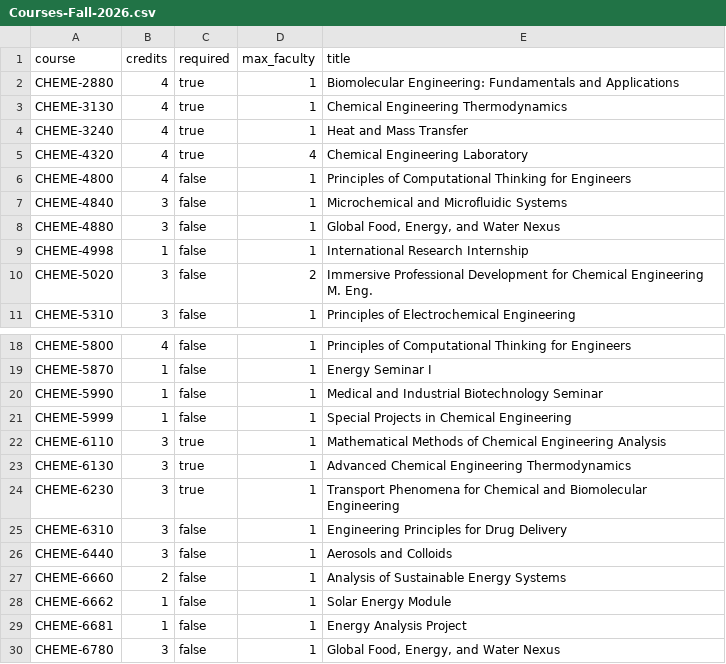
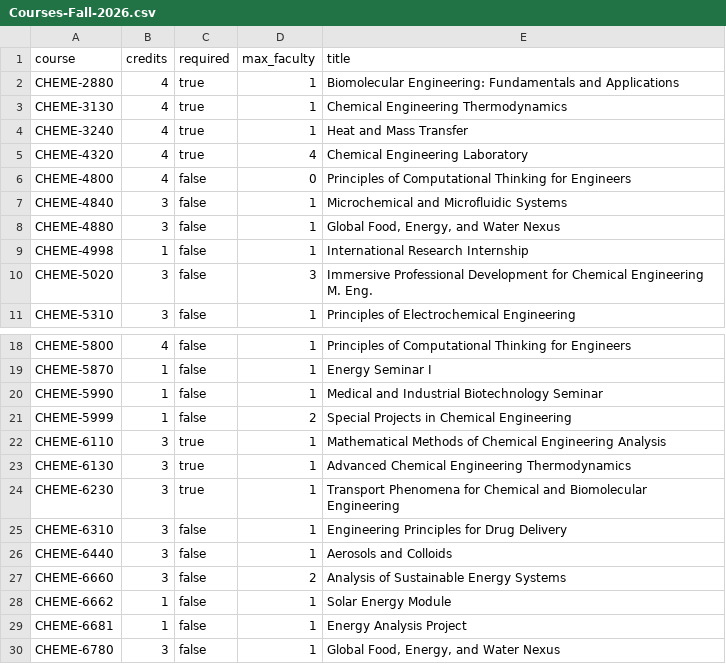
Before and after one commit to varnerlab/Teaching-Matching-Problem-CBE, a CSV file: data/config/Courses-Fall-2026.csv, drawn as a sheet; only a part is shown, gaps mark what is left out.

```diff
--- a/data/config/Courses-Fall-2026.csv
+++ b/data/config/Courses-Fall-2026.csv
@@ -5,3 +5,3 @@ CHEME-3240,4,true,1,Heat and Mass Transfer
 CHEME-4320,4,true,4,Chemical Engineering Laboratory
-CHEME-4800,4,false,1,Principles of Computational Thinking for Engineers
+CHEME-4800,4,false,0,Principles of Computational Thinking for Engineers
 CHEME-4840,3,false,1,Microchemical and Microfluidic Systems
@@ -9,3 +9,3 @@ CHEME-4880,3,false,1,"Global Food, Energy, and Water Nexus"
 CHEME-4998,1,false,1,International Research Internship
-CHEME-5020,3,false,2,Immersive Professional Development for Chemical Engineering M. Eng.
+CHEME-5020,3,false,3,Immersive Professional Development for Chemical Engineering M. Eng.
 CHEME-5310,3,false,1,Principles of Electrochemical Engineering
@@ -20,3 +20,3 @@ CHEME-5870,1,false,1,Energy Seminar I
 CHEME-5990,1,false,1,Medical and Industrial Biotechnology Seminar
-CHEME-5999,1,false,1,Special Projects in Chemical Engineering
+CHEME-5999,1,false,2,Special Projects in Chemical Engineering
 CHEME-6110,3,true,1,Mathematical Methods of Chemical Engineering Analysis
@@ -26,3 +26,3 @@ CHEME-6310,3,false,1,Engineering Principles for Drug Delivery
 CHEME-6440,3,false,1,Aerosols and Colloids
-CHEME-6660,2,false,1,Analysis of Sustainable Energy Systems
+CHEME-6660,3,false,2,Analysis of Sustainable Energy Systems
 CHEME-6662,1,false,1,Solar Energy Module
```
Also changed, not shown: data/Faculty-Course-Preferences-Fall-2026.csv, data/Faculty-Course-Preferences-Spring-2027.csv, 6 other files.
